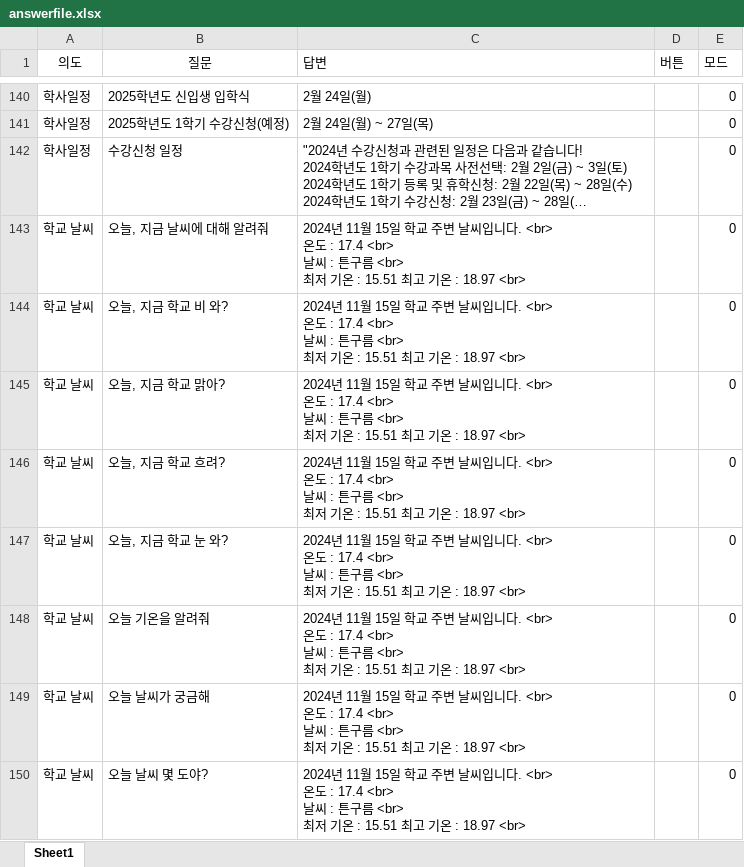
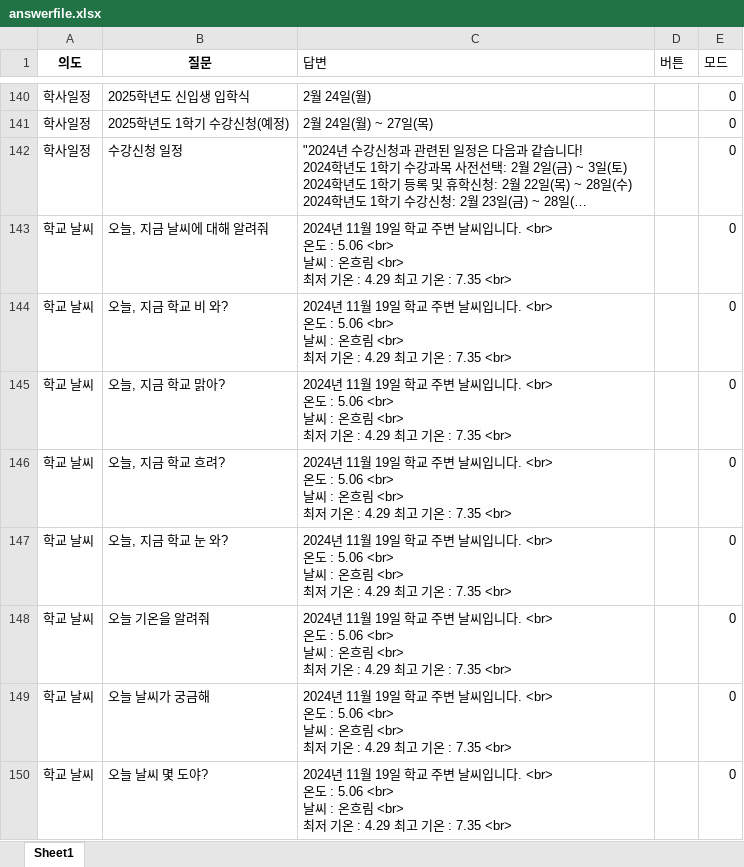
Before and after one commit to hy-seo0608/hongik-gpt, an Excel workbook: mysite/dataset/answerfile.xlsx, sheet Sheet1, drawn as a sheet; only a part is shown, gaps mark what is left out; long unchanged cells end in …; values as stored, in another font and other column widths than the file's, no borders; ↵ is a line break in a cell; the diff covers the shown part only; the diff names each change by its address in the sheet, - before the commit and + after, or states it on an @@ line.

```diff
--- a/mysite/dataset/answerfile.xlsx (sheet Sheet1)
+++ b/mysite/dataset/answerfile.xlsx (sheet Sheet1)
-A1:B1 bold: off
+A1:B1 bold: on
-B1 italic: off
+B1 italic: on
-C143:C150 (답변): …11월 15일 학교 주변 날씨입니다. <br> ↵ 온도 : 17.4 <br> ↵ 날씨 : 튼구름 <br> ↵ 최저 기온 : 15.51 최고 기온 : 18.97 <br>
+C143:C150 (답변): …11월 19일 학교 주변 날씨입니다. <br> ↵ 온도 : 5.06 <br> ↵ 날씨 : 온흐림 <br> ↵ 최저 기온 : 4.29 최고 기온 : 7.35 <br>
```
Also changed, not shown: 1 added row and 43 edited cells elsewhere in this sheet, mysite/dataset/answerfile_template.xlsx, mysite/dataset/renew.xlsx, 4 other files.
